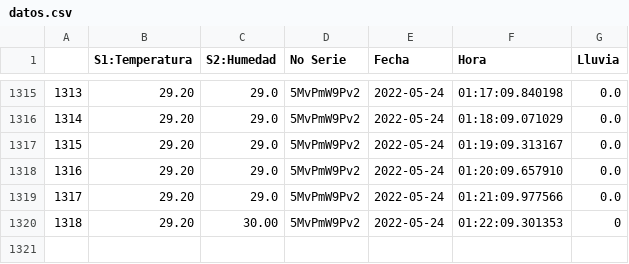
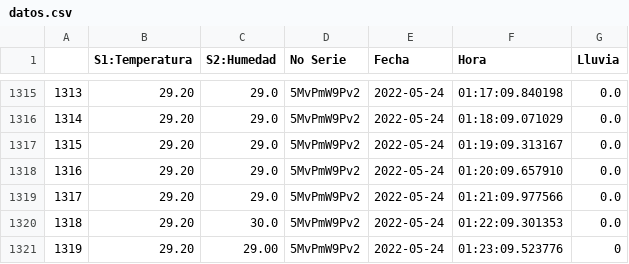
Before and after one commit to darkn-code/ClaseAI-2022, a CSV file: basedatos/datos.csv, drawn as a sheet; only a part is shown, gaps mark what is left out; addresses are those after the commit; the diff names each change by its address in the sheet, - before the commit and + after, or states it on an @@ line.

Commit message:
Datos Exteriores Alejandro

```diff
--- a/basedatos/datos.csv
+++ b/basedatos/datos.csv
+row 1320: 1318 | 29.20 | 30.0 | 5MvPmW9Pv2 | 2022-05-24 | 01:22:09.301353 | 0.0
@@ column A renumbered from row 1321 down @@
-C1321 (S2:Humedad): 30.00
+C1321 (S2:Humedad): 29.00
-F1321 (Hora): 01:22:09.301353
+F1321 (Hora): 01:23:09.523776
```
